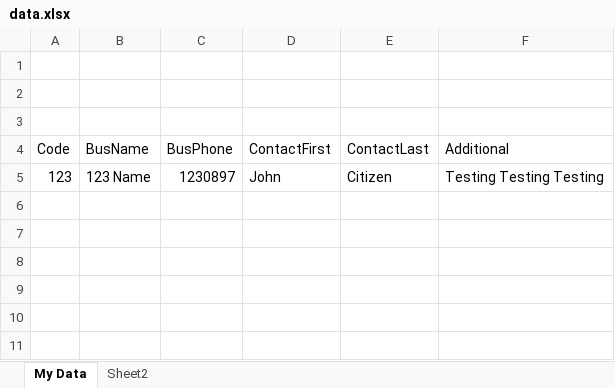
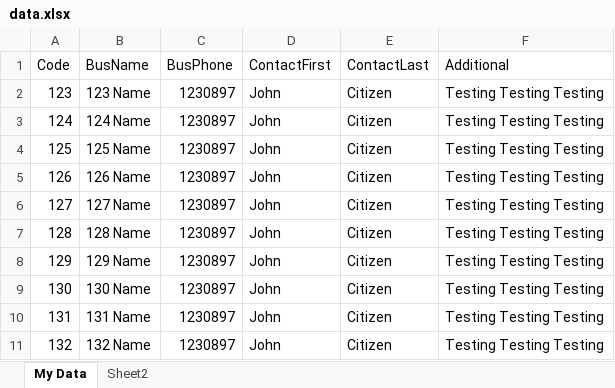
Before and after one commit to samjwillis97/searcher-rs, an Excel workbook: testing/data.xlsx, sheet My Data, drawn as a sheet; values as stored, in another font and other column widths than the file's, no borders; removed rows and columns are numbered as before the commit, all else as after; the diff names each change by its address in the sheet, - before the commit and + after, or states it on an @@ line.

```diff
--- a/testing/data.xlsx (sheet My Data)
+++ b/testing/data.xlsx (sheet My Data)
-row 1: (empty)
-row 2: (empty)
-row 3: (empty)
+row 3: 124 | 124 Name | 1230897 | John | Citizen | Testing Testing Testing
+row 4: 125 | 125 Name | 1230897 | John | Citizen | Testing Testing Testing
+row 5: 126 | 126 Name | 1230897 | John | Citizen | Testing Testing Testing
+row 6: 127 | 127 Name | 1230897 | John | Citizen | Testing Testing Testing
+row 7: 128 | 128 Name | 1230897 | John | Citizen | Testing Testing Testing
+row 8: 129 | 129 Name | 1230897 | John | Citizen | Testing Testing Testing
+row 9: 130 | 130 Name | 1230897 | John | Citizen | Testing Testing Testing
+row 10: 131 | 131 Name | 1230897 | John | Citizen | Testing Testing Testing
+row 11: 132 | 132 Name | 1230897 | John | Citizen | Testing Testing Testing
```
Also changed, not shown: sheet Sheet2, 7 other files.
